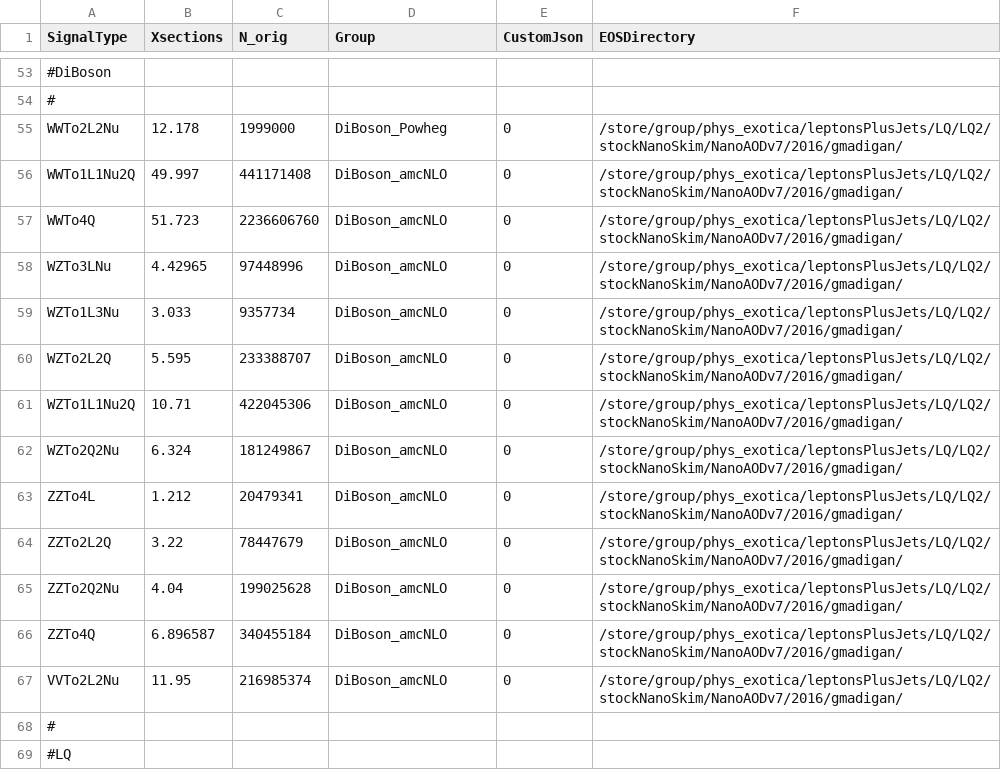
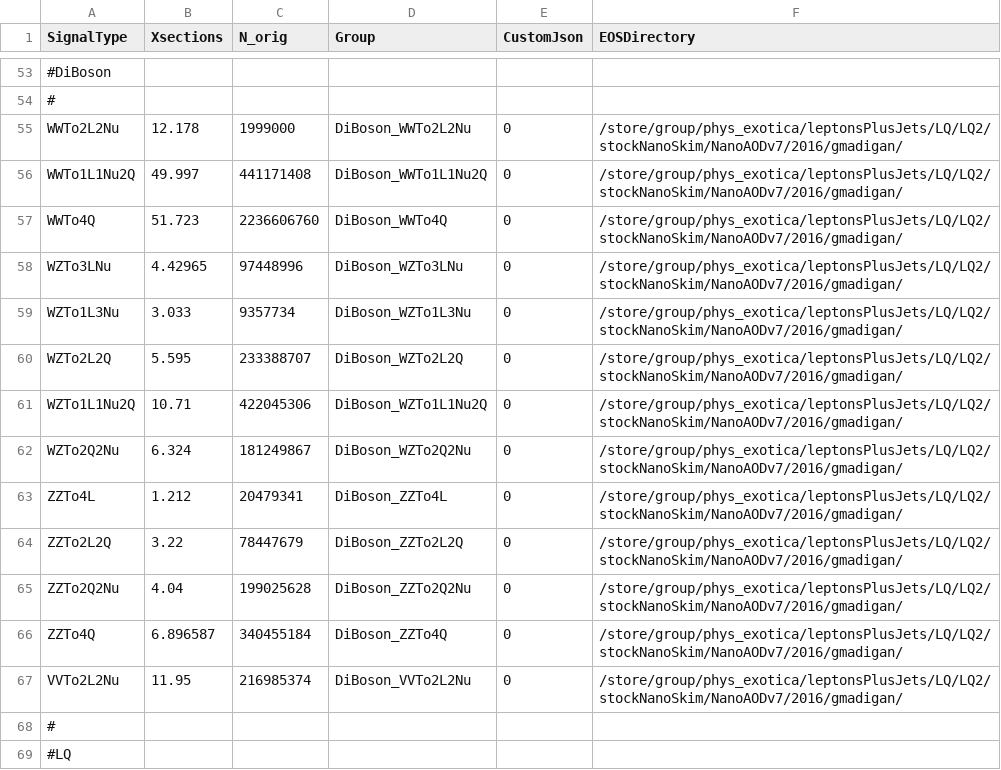
Before and after one commit to DavidMorse/LQ2Analysis, a CSV file: NTupleInfo2016Full_stockNano.csv, drawn as a sheet; only a part is shown, gaps mark what is left out; the diff names each change by its address in the sheet, - before the commit and + after, or states it on an @@ line.

```diff
--- a/NTupleInfo2016Full_stockNano.csv
+++ b/NTupleInfo2016Full_stockNano.csv
-D55 (Group): DiBoson_Powheg
+D55 (Group): DiBoson_WWTo2L2Nu
-D56 (Group): DiBoson_amcNLO
+D56 (Group): DiBoson_WWTo1L1Nu2Q
-D57 (Group): DiBoson_amcNLO
+D57 (Group): DiBoson_WWTo4Q
-D58 (Group): DiBoson_amcNLO
+D58 (Group): DiBoson_WZTo3LNu
-D59 (Group): DiBoson_amcNLO
+D59 (Group): DiBoson_WZTo1L3Nu
-D60 (Group): DiBoson_amcNLO
+D60 (Group): DiBoson_WZTo2L2Q
-D61 (Group): DiBoson_amcNLO
+D61 (Group): DiBoson_WZTo1L1Nu2Q
-D62 (Group): DiBoson_amcNLO
+D62 (Group): DiBoson_WZTo2Q2Nu
-D63 (Group): DiBoson_amcNLO
+D63 (Group): DiBoson_ZZTo4L
-D64 (Group): DiBoson_amcNLO
+D64 (Group): DiBoson_ZZTo2L2Q
-D65 (Group): DiBoson_amcNLO
+D65 (Group): DiBoson_ZZTo2Q2Nu
-D66 (Group): DiBoson_amcNLO
+D66 (Group): DiBoson_ZZTo4Q
-D67 (Group): DiBoson_amcNLO
+D67 (Group): DiBoson_VVTo2L2Nu
```
Also changed, not shown: NTupleInfo2017Full_stockNano.csv, NTupleInfo2018Full_stockNano.csv.
